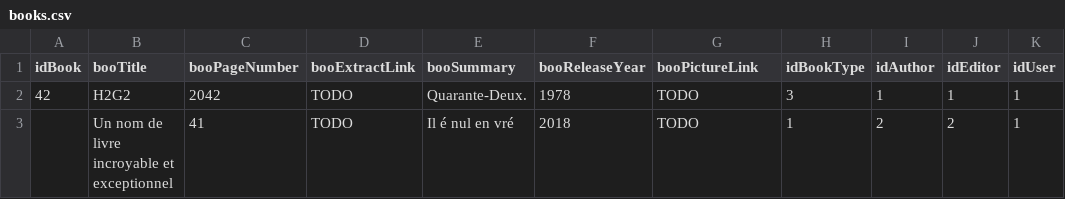
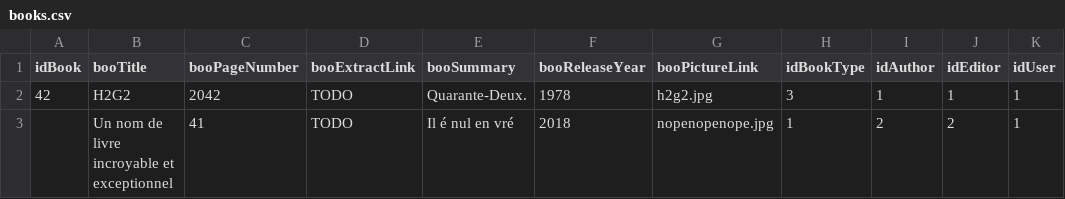
Before and after one commit to Pistou2/P_Web, a CSV file: SQL/FakeDatas/books.csv, drawn as a sheet.

```diff
--- a/SQL/FakeDatas/books.csv
+++ b/SQL/FakeDatas/books.csv
@@ -1,3 +1,3 @@
 idBook;booTitle;booPageNumber;booExtractLink;booSummary;booReleaseYear;booPictureLink;idBookType;idAuthor;idEditor;idUser
-42;H2G2;2042;TODO;Quarante-Deux.;1978;TODO;3;1;1;1
-;Un nom de livre incroyable et exceptionnel;41;TODO;Il é nul en vré;2018;TODO;1;2;2;1
+42;H2G2;2042;TODO;Quarante-Deux.;1978;h2g2.jpg;3;1;1;1
+;Un nom de livre incroyable et exceptionnel;41;TODO;Il é nul en vré;2018;nopenopenope.jpg;1;2;2;1
```
Also changed, not shown: 8 other files.
